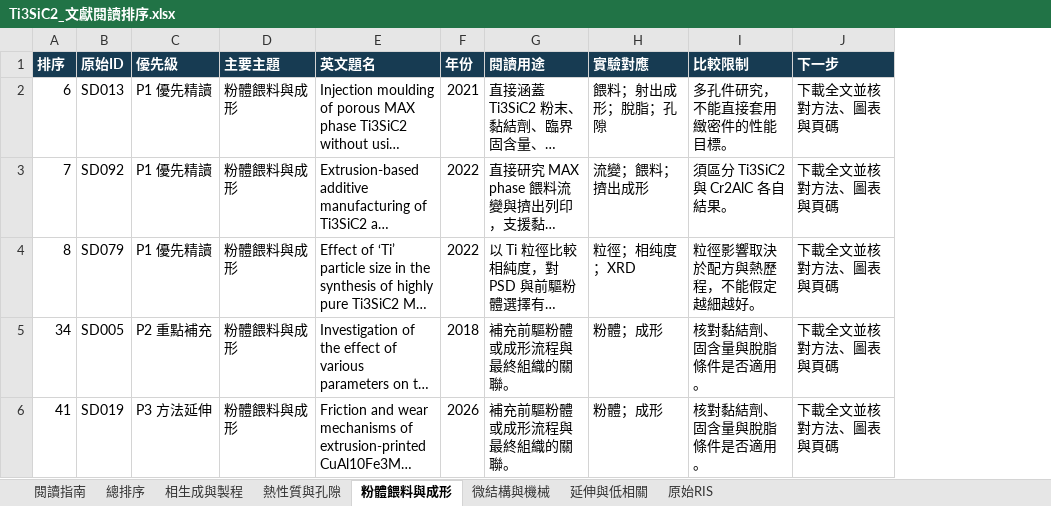
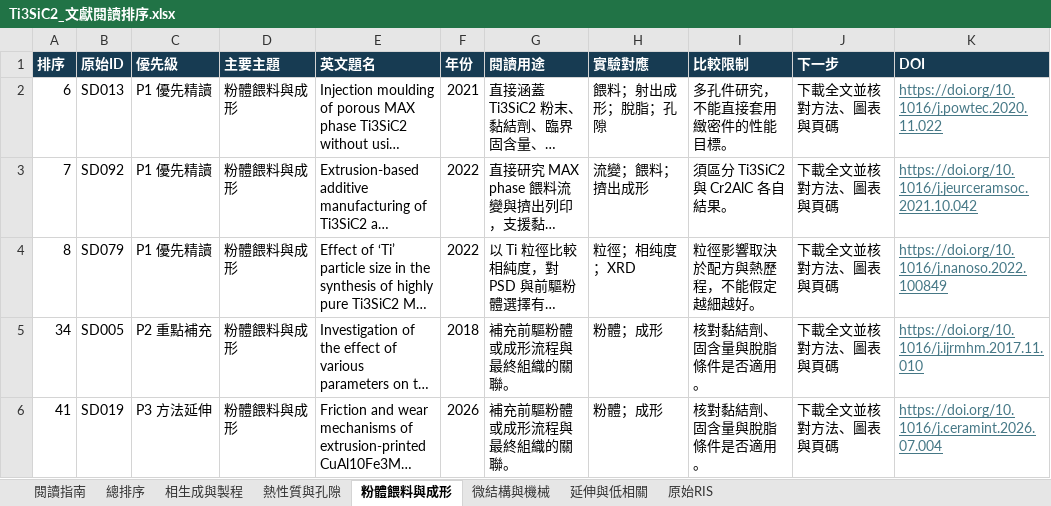
Before and after one commit to brianpeng2014/MAX-phase, an Excel workbook: library/notes/Ti3SiC2_文獻閱讀排序.xlsx, sheet 粉體餵料與成形, drawn as a sheet; long unchanged cells end in …; values as stored, in another font and other column widths than the file's, no borders; table styles not drawn; the diff names each change by its address in the sheet, - before the commit and + after, or states it on an @@ line.

```diff
--- a/library/notes/Ti3SiC2_文獻閱讀排序.xlsx (sheet 粉體餵料與成形)
+++ b/library/notes/Ti3SiC2_文獻閱讀排序.xlsx (sheet 粉體餵料與成形)
+column K (DOI), rows 2-6: https://doi.org/10.1016/j.powtec.2020.11.022 | https://doi.org/10.1016/j.jeurceramsoc.2021.10.042 | https://doi.org/10.1016/j.nanoso.2022.100849 | https://doi.org/10.1016/j.ijrmhm.2017.11.010 | https://doi.org/10.1016/j.ceramint.2026.07.004
```
Also changed, not shown: sheet 原始RIS, sheet 熱性質與孔隙, sheet 微結構與機械, sheet 相生成與製程, sheet 延伸與低相關, sheet 總排序, library/notes/Ti3SiC2_文獻排序_第二批.xlsx, 1 other file.
